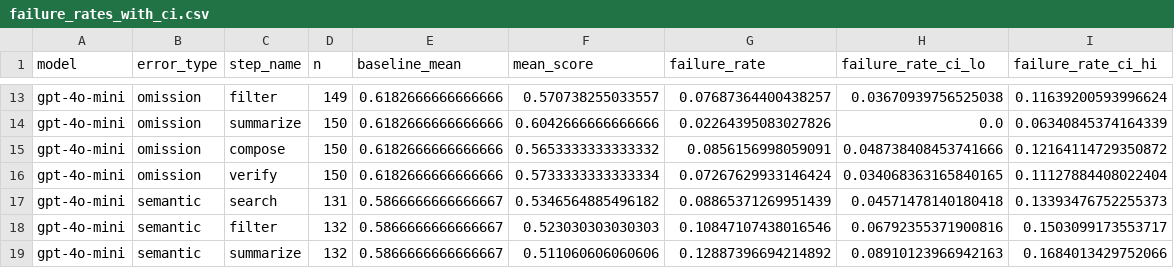
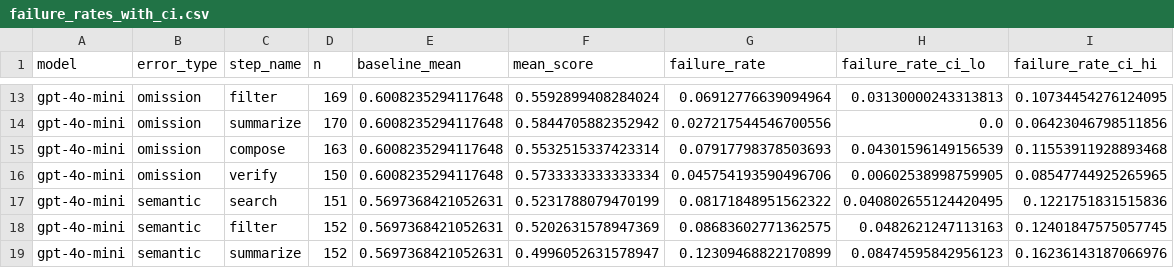
Before and after one commit to verozhao/error-propagation-agents, a CSV file: results/stats/failure_rates_with_ci.csv, drawn as a sheet; only a part is shown, gaps mark what is left out; the diff covers the shown part only; the diff names each change by its address in the sheet, - before the commit and + after, or states it on an @@ line.

```diff
--- a/results/stats/failure_rates_with_ci.csv
+++ b/results/stats/failure_rates_with_ci.csv
-D13 (n): 149
+D13 (n): 169
-E13:E16 (baseline_mean): 0.6182666666666666
+E13:E16 (baseline_mean): 0.6008235294117648
-F13 (mean_score): 0.570738255033557
+F13 (mean_score): 0.5592899408284024
-G13 (failure_rate): 0.07687364400438257
+G13 (failure_rate): 0.06912776639094964
-H13 (failure_rate_ci_lo): 0.03670939756525038
+H13 (failure_rate_ci_lo): 0.03130000243313813
-I13 (failure_rate_ci_hi): 0.11639200593996624
+I13 (failure_rate_ci_hi): 0.10734454276124095
-D14 (n): 150
+D14 (n): 170
-F14 (mean_score): 0.6042666666666666
+F14 (mean_score): 0.5844705882352942
-G14 (failure_rate): 0.02264395083027826
+G14 (failure_rate): 0.027217544546700556
-I14 (failure_rate_ci_hi): 0.06340845374164339
+I14 (failure_rate_ci_hi): 0.06423046798511856
-D15 (n): 150
+D15 (n): 163
-F15 (mean_score): 0.5653333333333332
+F15 (mean_score): 0.5532515337423314
-G15 (failure_rate): 0.0856156998059091
+G15 (failure_rate): 0.07917798378503693
-H15 (failure_rate_ci_lo): 0.048738408453741666
+H15 (failure_rate_ci_lo): 0.04301596149156539
-I15 (failure_rate_ci_hi): 0.12164114729350872
+I15 (failure_rate_ci_hi): 0.11553911928893468
-G16 (failure_rate): 0.07267629933146424
+G16 (failure_rate): 0.045754193590496706
-H16 (failure_rate_ci_lo): 0.034068363165840165
+H16 (failure_rate_ci_lo): 0.00602538998759905
-I16 (failure_rate_ci_hi): 0.11127884408022404
+I16 (failure_rate_ci_hi): 0.08547744925265965
-D17 (n): 131
+D17 (n): 151
-E17:E19 (baseline_mean): 0.5866666666666667
+E17:E19 (baseline_mean): 0.5697368421052631
-F17 (mean_score): 0.5346564885496182
+F17 (mean_score): 0.5231788079470199
-G17 (failure_rate): 0.08865371269951439
+G17 (failure_rate): 0.08171848951562322
-H17 (failure_rate_ci_lo): 0.04571478140180418
+H17 (failure_rate_ci_lo): 0.040802655124420495
-I17 (failure_rate_ci_hi): 0.13393476752255373
+I17 (failure_rate_ci_hi): 0.1221751831515836
-D18:D19 (n): 132
+D18:D19 (n): 152
-F18 (mean_score): 0.523030303030303
+F18 (mean_score): 0.5202631578947369
-G18 (failure_rate): 0.10847107438016546
+G18 (failure_rate): 0.08683602771362575
-H18 (failure_rate_ci_lo): 0.06792355371900816
+H18 (failure_rate_ci_lo): 0.0482621247113163
-I18 (failure_rate_ci_hi): 0.1503099173553717
+I18 (failure_rate_ci_hi): 0.12401847575057745
-F19 (mean_score): 0.511060606060606
+F19 (mean_score): 0.4996052631578947
-G19 (failure_rate): 0.12887396694214892
+G19 (failure_rate): 0.12309468822170899
-H19 (failure_rate_ci_lo): 0.08910123966942163
+H19 (failure_rate_ci_lo): 0.08474595842956123
-I19 (failure_rate_ci_hi): 0.1684013429752066
+I19 (failure_rate_ci_hi): 0.16236143187066976
```
Also changed, not shown: 43 edited cells elsewhere in this file, results/stats/significance.csv, 14 other files.
